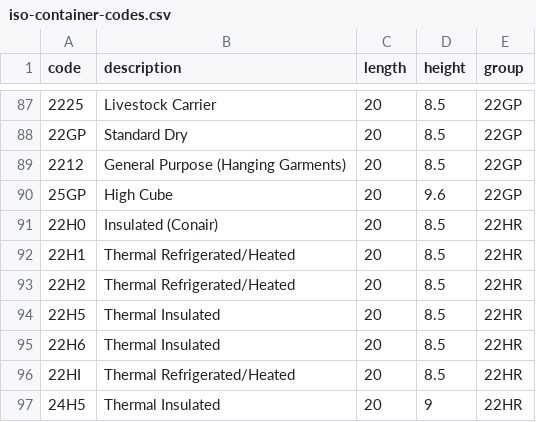
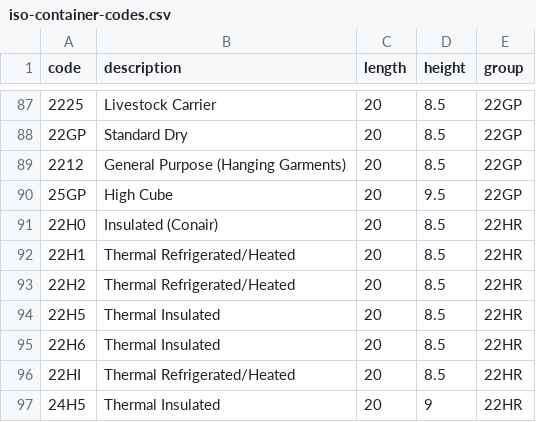
Before and after one commit to datasets/ISO-Container-Codes, a CSV file: data/iso-container-codes.csv, drawn as a sheet; only a part is shown, gaps mark what is left out; the diff names each change by its address in the sheet, - before the commit and + after, or states it on an @@ line.

Commit message:
Corrected height of 25GP
Height is 9'6" or 9.5ft in decimal.

```diff
--- a/data/iso-container-codes.csv
+++ b/data/iso-container-codes.csv
-D90 (height): 9.6
+D90 (height): 9.5
```
